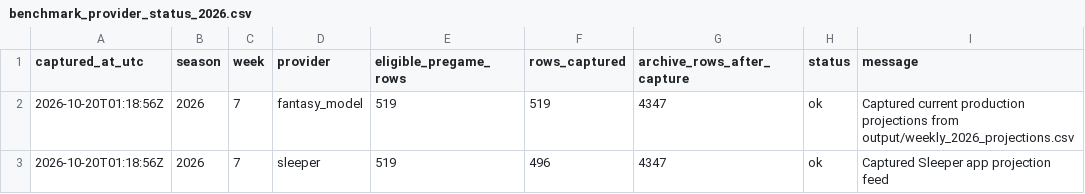
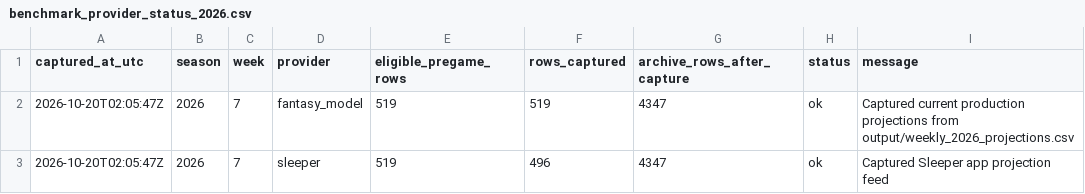
Before and after one commit to dpwrz/powers-newlon, a CSV file: output/benchmark_provider_status_2026.csv, drawn as a sheet.

```diff
--- a/output/benchmark_provider_status_2026.csv
+++ b/output/benchmark_provider_status_2026.csv
@@ -1,3 +1,3 @@
 captured_at_utc,season,week,provider,eligible_pregame_rows,rows_captured,archive_rows_after_capture,status,message
-2026-10-20T01:18:56Z,2026,7,fantasy_model,519,519,4347,ok,Captured current production projections from output/weekly_2026_projections.csv
-2026-10-20T01:18:56Z,2026,7,sleeper,519,496,4347,ok,Captured Sleeper app projection feed
+2026-10-20T02:05:47Z,2026,7,fantasy_model,519,519,4347,ok,Captured current production projections from output/weekly_2026_projections.csv
+2026-10-20T02:05:47Z,2026,7,sleeper,519,496,4347,ok,Captured Sleeper app projection feed
```
Also changed, not shown: output/benchmark_snapshot_manifest_2026.csv, 1 other file.
